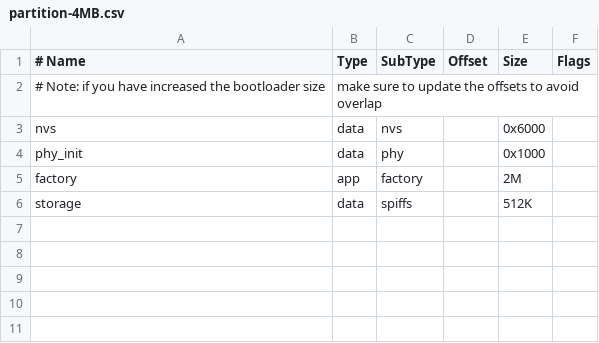
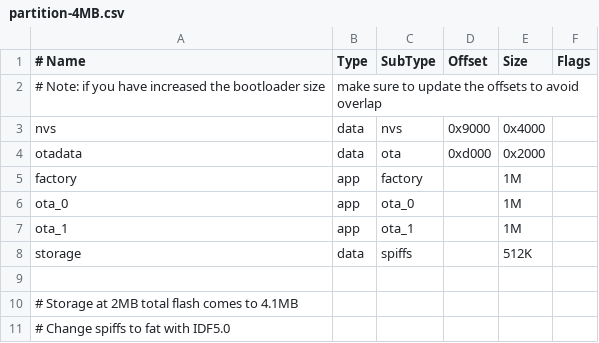
Before and after one commit to vacmg/PurifyMyWater, a CSV file: Source/PurifyMyWater/partitions/partition-4MB.csv, drawn as a sheet.

Commit message:
init project structure

```diff
--- a/Source/PurifyMyWater/partitions/partition-4MB.csv
+++ b/Source/PurifyMyWater/partitions/partition-4MB.csv
@@ -2,5 +2,10 @@
 # Note: if you have increased the bootloader size, make sure to update the offsets to avoid overlap
-nvs,      data, nvs,     ,        0x6000,
-phy_init, data, phy,     ,        0x1000,
-factory,  app,  factory, ,        2M,
+nvs,      data, nvs,     0x9000,  0x4000,
+otadata,  data, ota,     0xd000,  0x2000,
+factory,  app,  factory, ,  1M,
+ota_0,    app,  ota_0,   , 1M,
+ota_1,    app,  ota_1,   , 1M,
 storage,  data, spiffs, , 512K,
+
+# Storage at 2MB total flash comes to 4.1MB
+# Change spiffs to fat with IDF5.0
```
Also changed, not shown: Source/PurifyMyWater/partitions/partition-16MB.csv, Source/PurifyMyWater/partitions/partition-8MB.csv, 16 other files.
